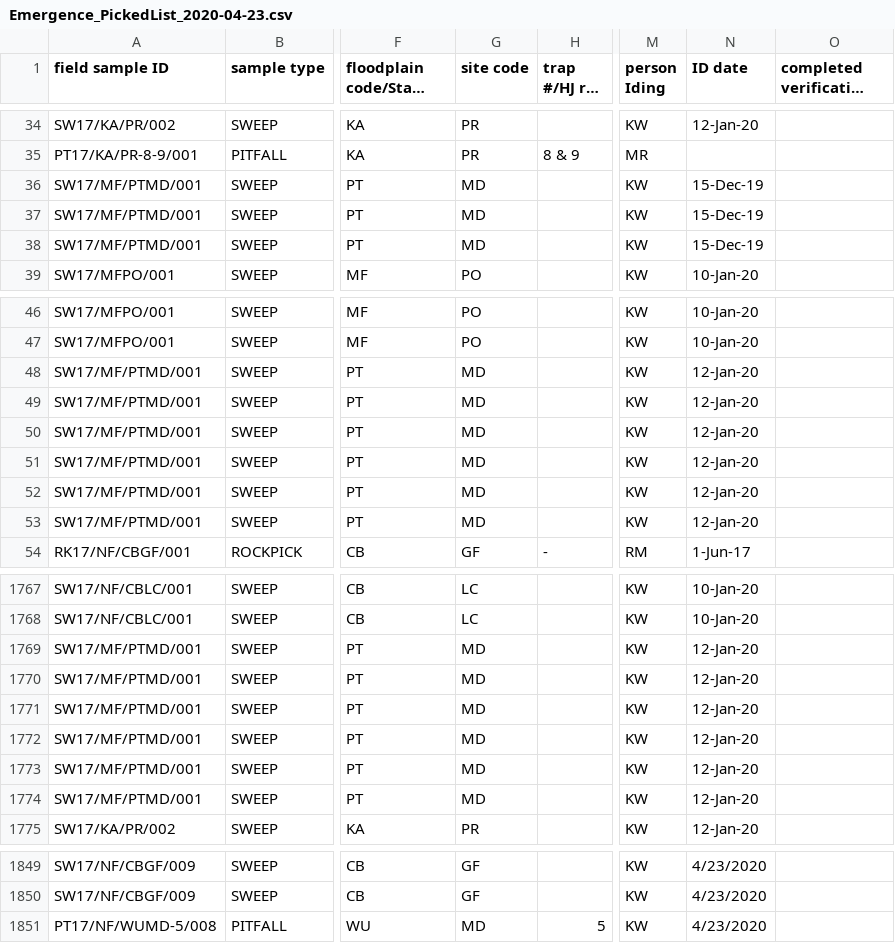
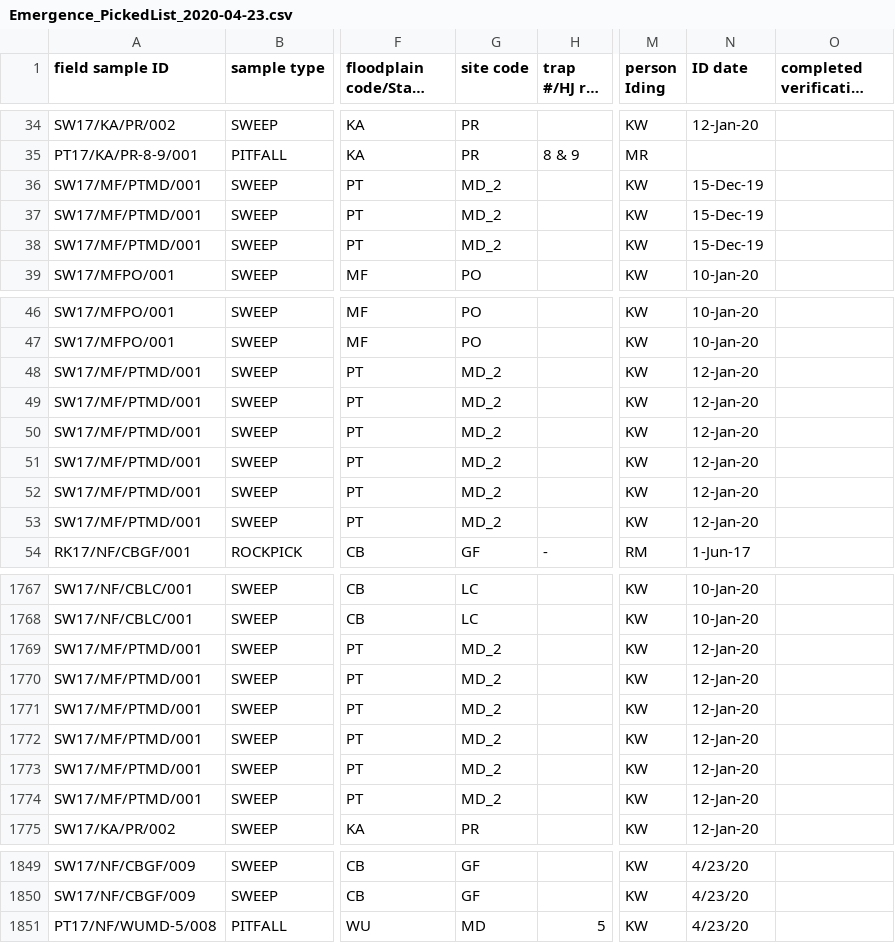
Before and after one commit to Kriddie/StoneflyEmergence_analysis, a CSV file: Data_For_Analysis/Emergence_PickedList_2020-04-23.csv, drawn as a sheet; only a part is shown, gaps mark what is left out; long unchanged cells end in …; the diff covers the shown part only; the diff names each change by its address in the sheet, - before the commit and + after, or states it on an @@ line.

```diff
--- a/Data_For_Analysis/Emergence_PickedList_2020-04-23.csv
+++ b/Data_For_Analysis/Emergence_PickedList_2020-04-23.csv
-G36:G38 (site code): MD
+G36:G38 (site code): MD_2
-G48:G53 (site code): MD
+G48:G53 (site code): MD_2
-G1769:G1774 (site code): MD
+G1769:G1774 (site code): MD_2
-N1849:N1851 (ID date): 4/23/2020
+N1849:N1851 (ID date): 4/23/20
```
Also changed, not shown: 30 edited cells elsewhere in this file, 3 other files.
